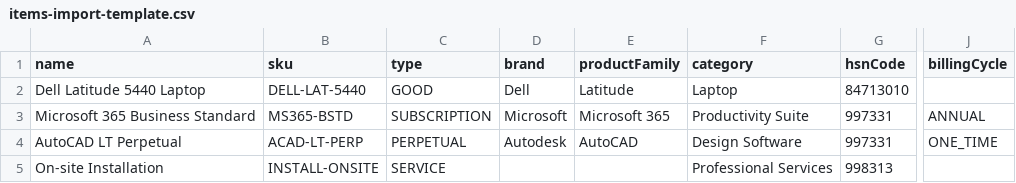
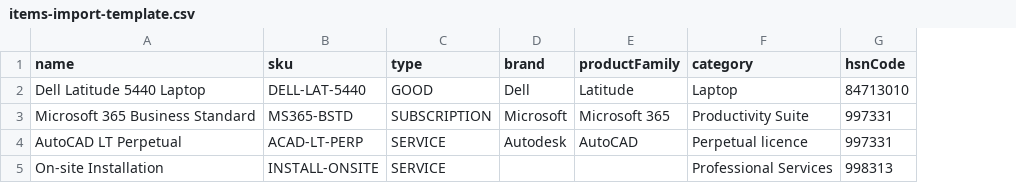
Before and after one commit to schauhan1992/deskzo, a CSV file: public/items-import-template.csv, drawn as a sheet; only a part is shown, gaps mark what is left out; the diff names each change by its address in the sheet, - before the commit and + after, or states it on an @@ line.

```diff
--- a/public/items-import-template.csv
+++ b/public/items-import-template.csv
-column J (billingCycle), rows 3-4: ANNUAL | ONE_TIME
-C4 (type): PERPETUAL
+C4 (type): SERVICE
-F4 (category): Design Software
+F4 (category): Perpetual licence
```
Also changed, not shown: 44 other files.
